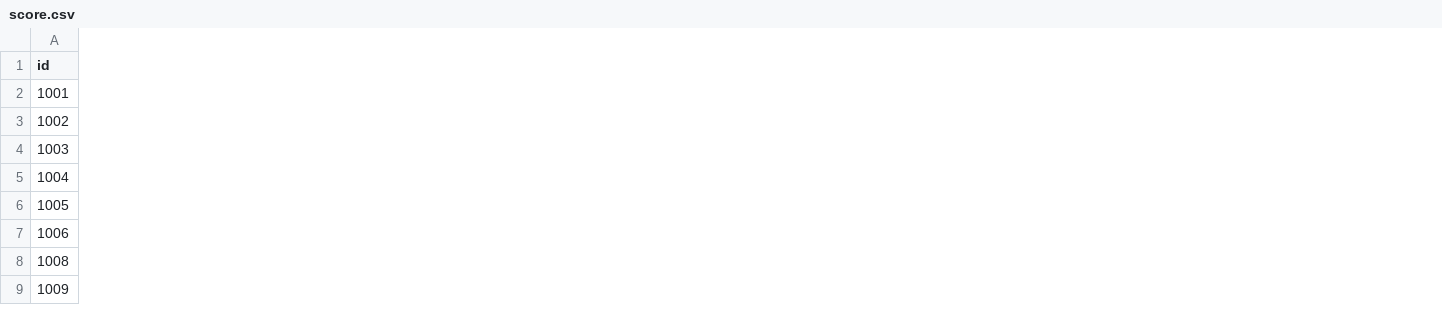
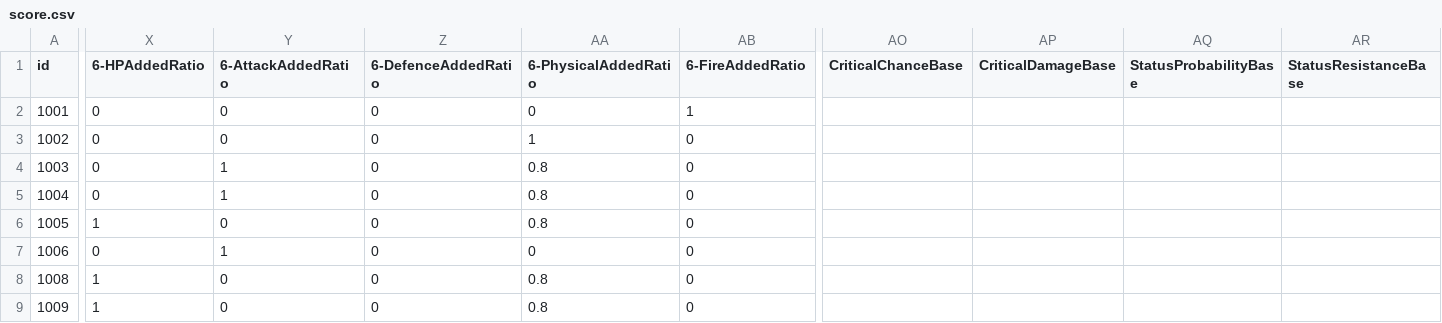
Before and after one commit to Mar-7th/StarRailScore, a CSV file: score.csv, drawn as a sheet; only a part is shown, gaps mark what is left out; the diff covers the shown part only; the diff names each change by its address in the sheet, - before the commit and + after, or states it on an @@ line.

Commit message:
:sparkles: Update csv

```diff
--- a/score.csv
+++ b/score.csv
+column X (6-HPAddedRatio), rows 2-9: 0 | 0 | 0 | 0 | 1 | 0 | 1 | 1
+column Y (6-AttackAddedRatio), rows 2-9: 0 | 0 | 1 | 1 | 0 | 1 | 0 | 0
+column Z (6-DefenceAddedRatio), rows 2-9: all 0
+column AA (6-PhysicalAddedRatio), rows 2-9: 0 | 1 | 0.8 | 0.8 | 0.8 | 0 | 0.8 | 0.8
+column AB (6-FireAddedRatio), rows 2-9: 1 | 0 | 0 | 0 | 0 | 0 | 0 | 0
+column AO (CriticalChanceBase), empty
+column AP (CriticalDamageBase), empty
+column AQ (StatusProbabilityBase), empty
+column AR (StatusResistanceBase), empty
```
Also changed, not shown: 1 added column and 12 edited cells elsewhere in this file.
